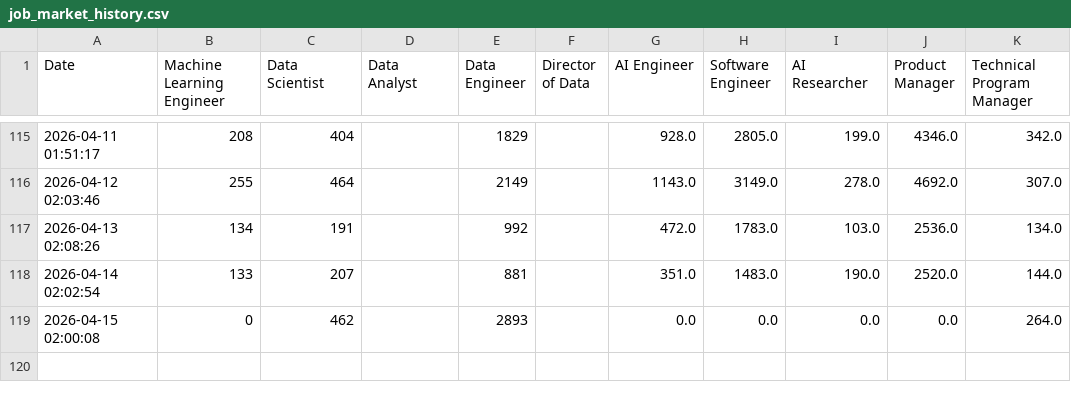
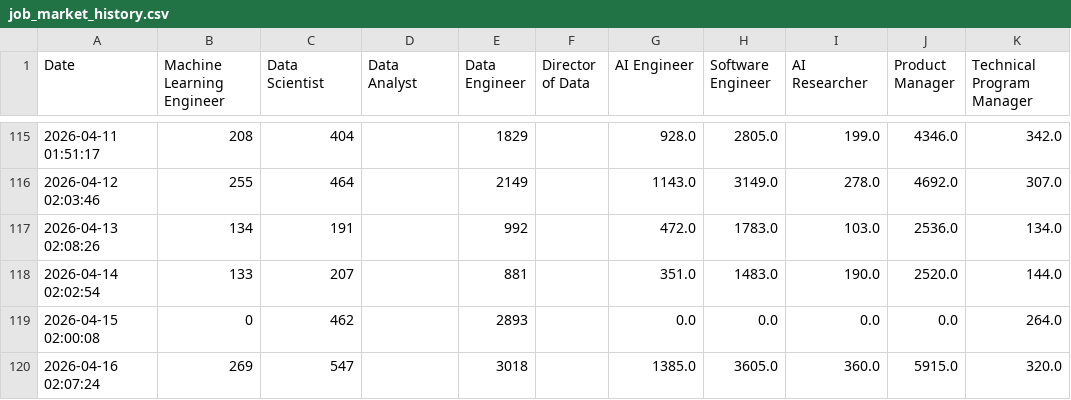
Before and after one commit to tkovalcik/job-tracker, a CSV file: job_market_history.csv, drawn as a sheet; only a part is shown, gaps mark what is left out; the diff names each change by its address in the sheet, - before the commit and + after, or states it on an @@ line.

```diff
--- a/job_market_history.csv
+++ b/job_market_history.csv
+row 120: 2026-04-16 02:07:24 | 269 | 547 |  | 3018 |  | 1385.0 | 3605.0 | 360.0 | 5915.0 | 320.0
```
Also changed, not shown: 2 other files.
